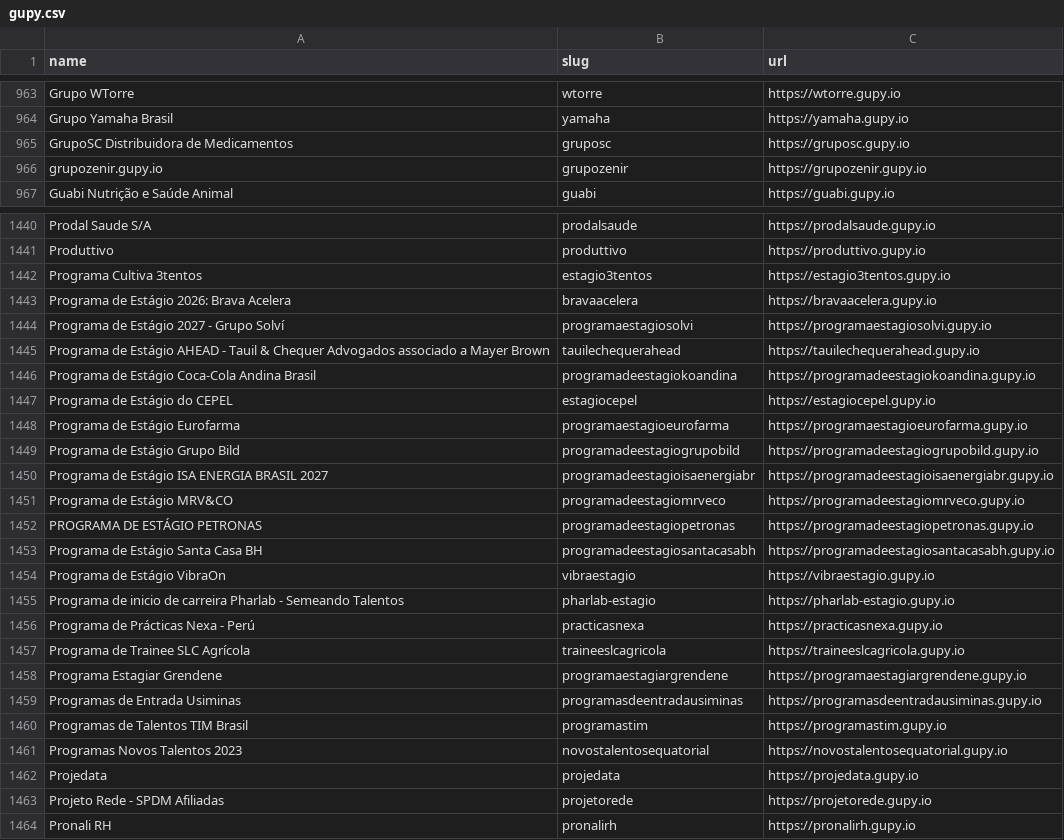
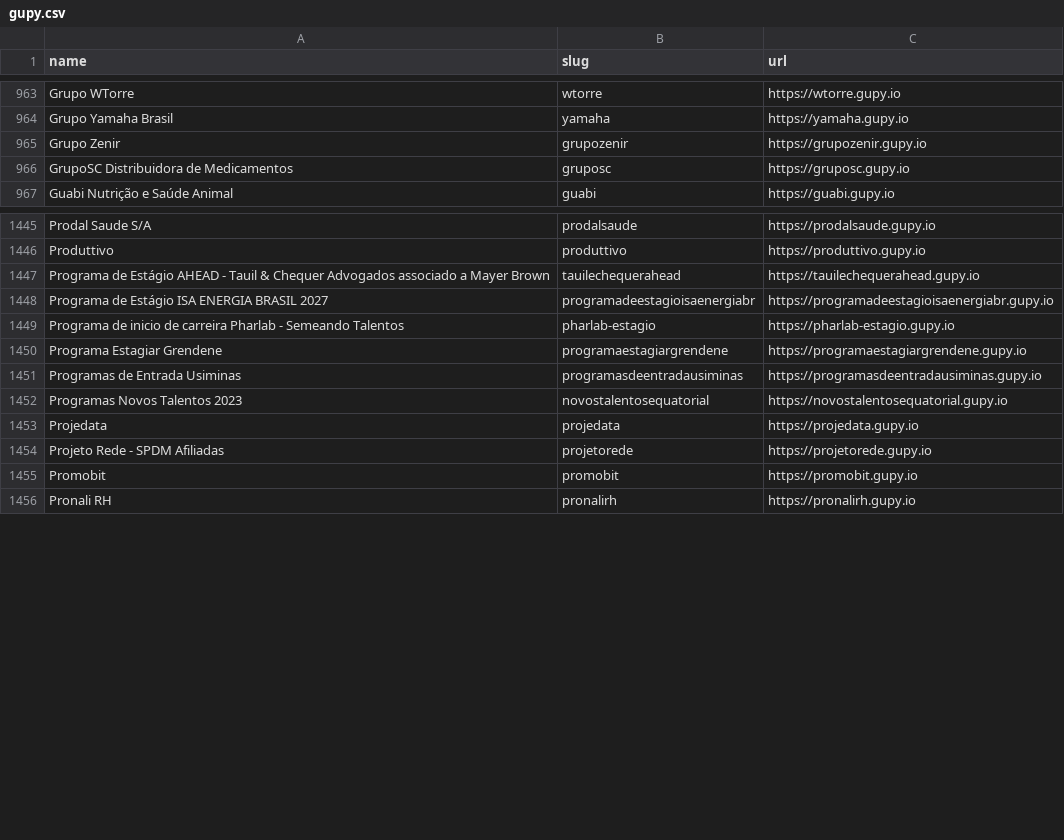
Before and after one commit to kalil0321/ats-scrapers, a CSV file: ats-companies/gupy.csv, drawn as a sheet; only a part is shown, gaps mark what is left out; the diff covers the shown part only.

```diff
--- a/ats-companies/gupy.csv
+++ b/ats-companies/gupy.csv
@@ -964,4 +964,4 @@ Grupo WTorre,wtorre,https://wtorre.gupy.io
 Grupo Yamaha Brasil,yamaha,https://yamaha.gupy.io
+Grupo Zenir,grupozenir,https://grupozenir.gupy.io
 GrupoSC Distribuidora de Medicamentos,gruposc,https://gruposc.gupy.io
-grupozenir.gupy.io,grupozenir,https://grupozenir.gupy.io
 Guabi Nutrição e Saúde Animal,guabi,https://guabi.gupy.io
@@ -1441,21 +1446,7 @@ Prodal Saude S/A,prodalsaude,https://prodalsaude.gupy.io
 Produttivo,produttivo,https://produttivo.gupy.io
-Programa Cultiva 3tentos,estagio3tentos,https://estagio3tentos.gupy.io
-Programa de Estágio 2026: Brava Acelera,bravaacelera,https://bravaacelera.gupy.io
-Programa de Estágio 2027 - Grupo Solví,programaestagiosolvi,https://programaestagiosolvi.gupy.io
 Programa de Estágio AHEAD - Tauil & Chequer Advogados associado a Mayer Brown,tauilechequerahead,https://tauilechequerahead.gupy.io
-Programa de Estágio Coca-Cola Andina Brasil,programadeestagiokoandina,https://programadeestagiokoandina.gupy.io
-Programa de Estágio do CEPEL,estagiocepel,https://estagiocepel.gupy.io
-Programa de Estágio Eurofarma,programaestagioeurofarma,https://programaestagioeurofarma.gupy.io
-Programa de Estágio Grupo Bild,programadeestagiogrupobild,https://programadeestagiogrupobild.gupy.io
 Programa de Estágio ISA ENERGIA BRASIL 2027,programadeestagioisaenergiabr,https://programadeestagioisaenergiabr.gupy.io
-Programa de Estágio MRV&CO,programadeestagiomrveco,https://programadeestagiomrveco.gupy.io
-PROGRAMA DE ESTÁGIO PETRONAS,programadeestagiopetronas,https://programadeestagiopetronas.gupy.io
-Programa de Estágio Santa Casa BH,programadeestagiosantacasabh,https://programadeestagiosantacasabh.gupy.io
-Programa de Estágio VibraOn,vibraestagio,https://vibraestagio.gupy.io
 Programa de inicio de carreira Pharlab - Semeando Talentos,pharlab-estagio,https://pharlab-estagio.gupy.io
-Programa de Prácticas Nexa - Perú,practicasnexa,https://practicasnexa.gupy.io
-Programa de Trainee SLC Agrícola,traineeslcagricola,https://traineeslcagricola.gupy.io
 Programa Estagiar Grendene,programaestagiargrendene,https://programaestagiargrendene.gupy.io
 Programas de Entrada Usiminas,programasdeentradausiminas,https://programasdeentradausiminas.gupy.io
-Programas de Talentos TIM Brasil,programastim,https://programastim.gupy.io
 Programas Novos Talentos 2023,novostalentosequatorial,https://novostalentosequatorial.gupy.io
@@ -1463,2 +1454,3 @@ Projedata,projedata,https://projedata.gupy.io
 Projeto Rede - SPDM Afiliadas,projetorede,https://projetorede.gupy.io
+Promobit,promobit,https://promobit.gupy.io
 Pronali RH,pronalirh,https://pronalirh.gupy.io
```
Also changed, not shown: 27 added rows, 16 removed rows and 2 edited cells elsewhere in this file.
